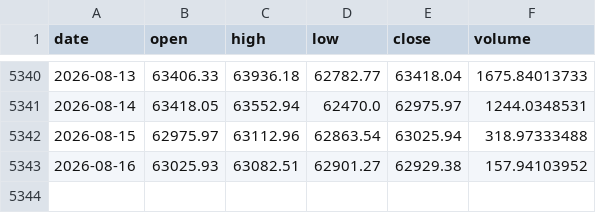
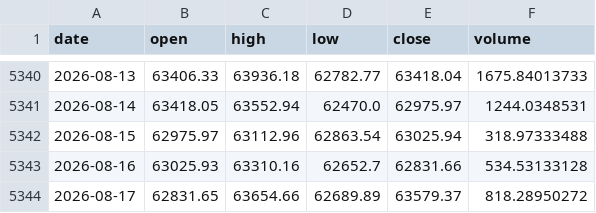
Before and after one commit to brguih/BTC-INDEX, a CSV file: data/cache/btc_price.csv, drawn as a sheet; only a part is shown, gaps mark what is left out.

```diff
--- a/data/cache/btc_price.csv
+++ b/data/cache/btc_price.csv
@@ -5342,2 +5342,3 @@ date,open,high,low,close,volume
 2026-08-15,62975.97,63112.96,62863.54,63025.94,318.97333488
-2026-08-16,63025.93,63082.51,62901.27,62929.38,157.94103952
+2026-08-16,63025.93,63310.16,62652.7,62831.66,534.53133128
+2026-08-17,62831.65,63654.66,62689.89,63579.37,818.28950272
```
Also changed, not shown: data/cache/fear_greed.csv.
